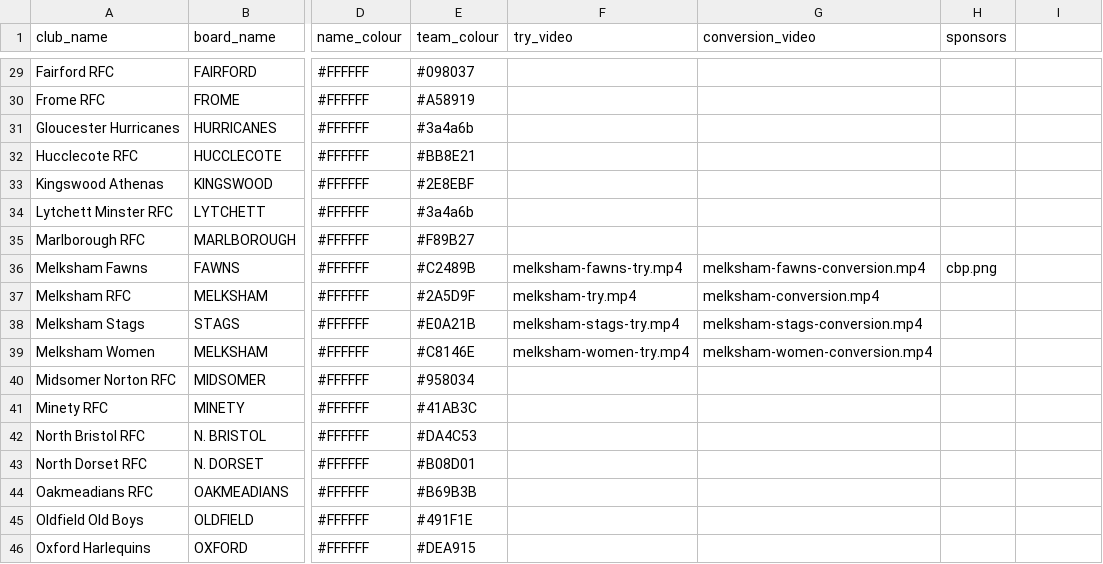
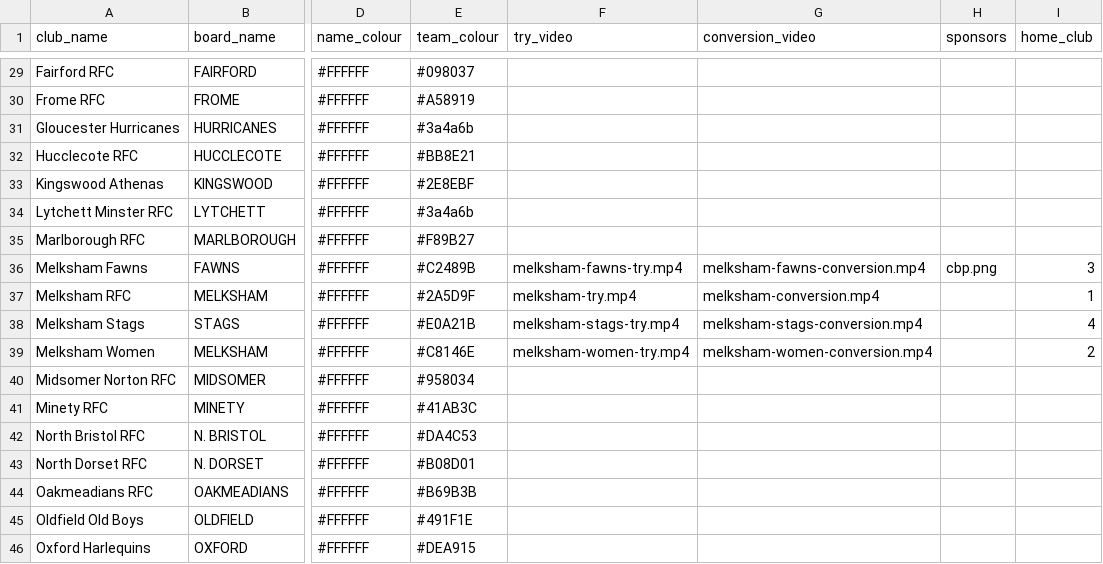
Before and after one commit to Joemccann-ux/rugby-scoreboard, a CSV file: clubs/clubs.csv, drawn as a sheet; only a part is shown, gaps mark what is left out; the diff names each change by its address in the sheet, - before the commit and + after, or states it on an @@ line.

```diff
--- a/clubs/clubs.csv
+++ b/clubs/clubs.csv
-I1: (empty)
+I1: home_club
-I36 (home_club): (empty)
+I36 (home_club): 3
-I37 (home_club): (empty)
+I37 (home_club): 1
-I38 (home_club): (empty)
+I38 (home_club): 4
-I39 (home_club): (empty)
+I39 (home_club): 2
```
Also changed, not shown: 3 other files.
